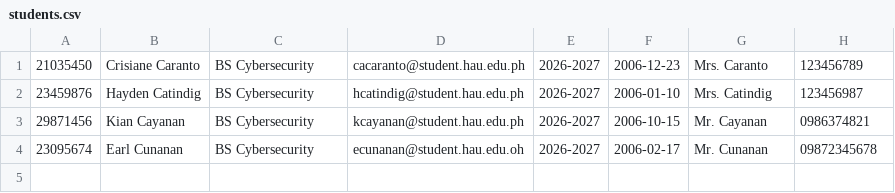
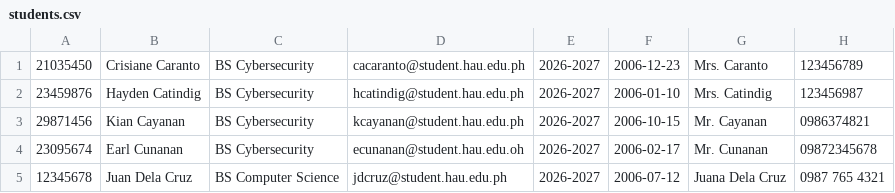
Before and after one commit to sianAI-CybSec/AVIO-Java-Academic-Violations-Tracker, a CSV file: DATA/students.csv, drawn as a sheet.

Commit message:
Added data in csv files

```diff
--- a/DATA/students.csv
+++ b/DATA/students.csv
@@ -4 +4,2 @@
 23095674,Earl Cunanan,BS Cybersecurity,ecunanan@student.hau.edu.oh,2026-2027,2006-02-17,Mr. Cunanan,09872345678
+12345678,Juan Dela Cruz,BS Computer Science,jdcruz@student.hau.edu.ph,2026-2027,2006-07-12,Juana Dela Cruz,0987 765 4321
```
Also changed, not shown: 1 other file.
